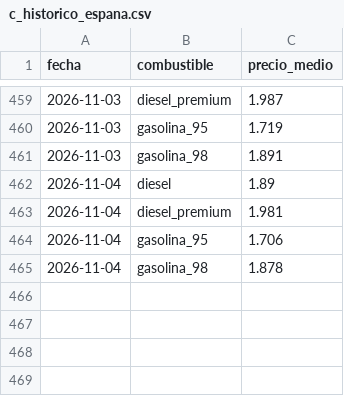
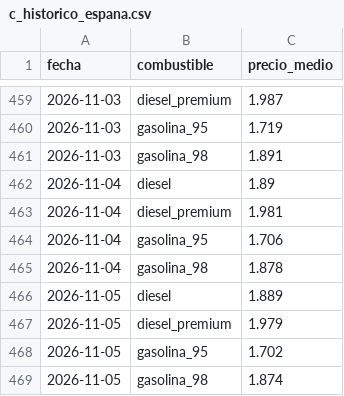
Before and after one commit to hamilton-insights/energia-en-ruta, a CSV file: site/data/c_historico_espana.csv, drawn as a sheet; only a part is shown, gaps mark what is left out; the diff names each change by its address in the sheet, - before the commit and + after, or states it on an @@ line.

```diff
--- a/site/data/c_historico_espana.csv
+++ b/site/data/c_historico_espana.csv
+row 466: 2026-11-05 | diesel | 1.889
+row 467: 2026-11-05 | diesel_premium | 1.979
+row 468: 2026-11-05 | gasolina_95 | 1.702
+row 469: 2026-11-05 | gasolina_98 | 1.874
```
Also changed, not shown: 5 other files.
